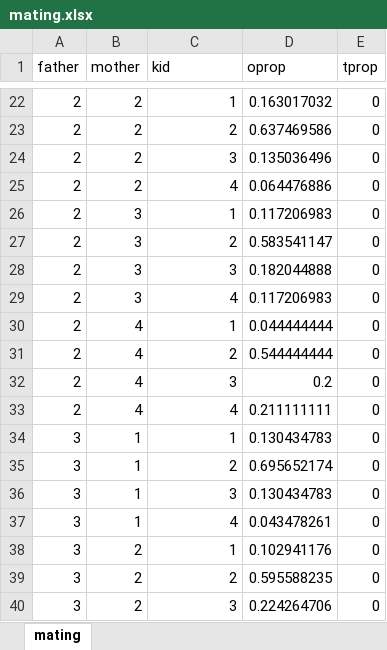
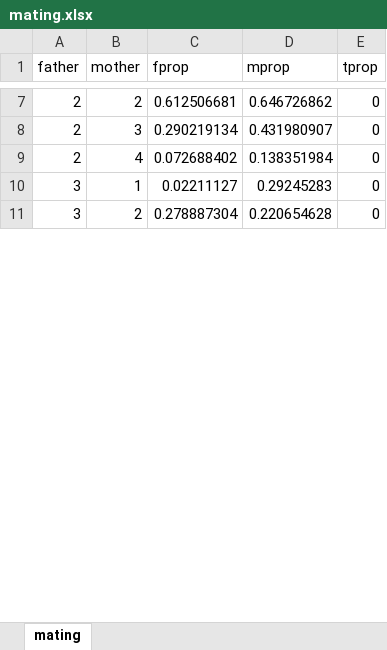
Before and after one commit to sdaza/obesity-dem-heritability, an Excel workbook: models/fertility-BMI/data/mating.xlsx, sheet mating, drawn as a sheet; only a part is shown, gaps mark what is left out; values as stored, in another font and other column widths than the file's, no borders; removed rows and columns are numbered as before the commit, all else as after; the diff covers the shown part only; the diff names each change by its address in the sheet, - before the commit and + after, or states it on an @@ line.

```diff
--- a/models/fertility-BMI/data/mating.xlsx (sheet mating)
+++ b/models/fertility-BMI/data/mating.xlsx (sheet mating)
-C1: kid
+C1: fprop
-D1: oprop
+D1: mprop
-C7 (fprop): 1
+C7 (fprop): 0.612506681
-D7 (mprop): 0.163017032
+D7 (mprop): 0.646726862
-row 23: 2 | 2 | 2 | 0.637469586 | 0
-row 24: 2 | 2 | 3 | 0.135036496 | 0
-row 25: 2 | 2 | 4 | 0.064476886 | 0
-C8 (fprop): 1
+C8 (fprop): 0.290219134
-D8 (mprop): 0.117206983
+D8 (mprop): 0.431980907
-row 27: 2 | 3 | 2 | 0.583541147 | 0
-row 28: 2 | 3 | 3 | 0.182044888 | 0
-row 29: 2 | 3 | 4 | 0.117206983 | 0
-C9 (fprop): 1
+C9 (fprop): 0.072688402
-D9 (mprop): 0.044444444
+D9 (mprop): 0.138351984
-row 31: 2 | 4 | 2 | 0.544444444 | 0
-row 32: 2 | 4 | 3 | 0.2 | 0
-row 33: 2 | 4 | 4 | 0.211111111 | 0
-C10 (fprop): 1
+C10 (fprop): 0.02211127
-D10 (mprop): 0.130434783
+D10 (mprop): 0.29245283
-row 35: 3 | 1 | 2 | 0.695652174 | 0
-row 36: 3 | 1 | 3 | 0.130434783 | 0
-row 37: 3 | 1 | 4 | 0.043478261 | 0
-C11 (fprop): 1
+C11 (fprop): 0.278887304
-D11 (mprop): 0.102941176
+D11 (mprop): 0.220654628
-row 39: 3 | 2 | 2 | 0.595588235 | 0
-row 40: 3 | 2 | 3 | 0.224264706 | 0
```
Also changed, not shown: 34 removed rows and 22 edited cells elsewhere in this sheet, models/fertility-BMI/data/heritability.xlsx.
